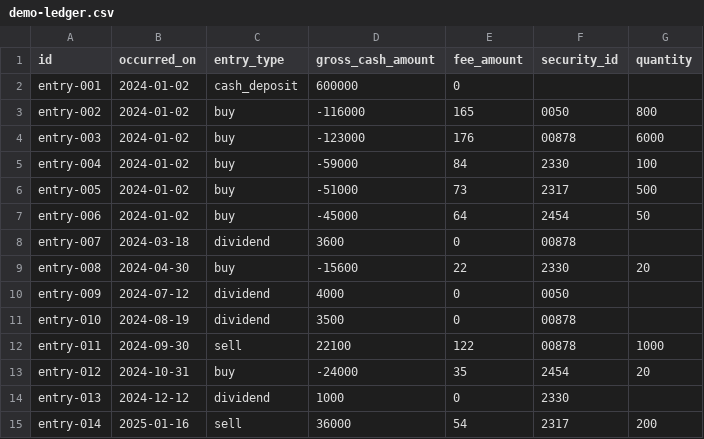
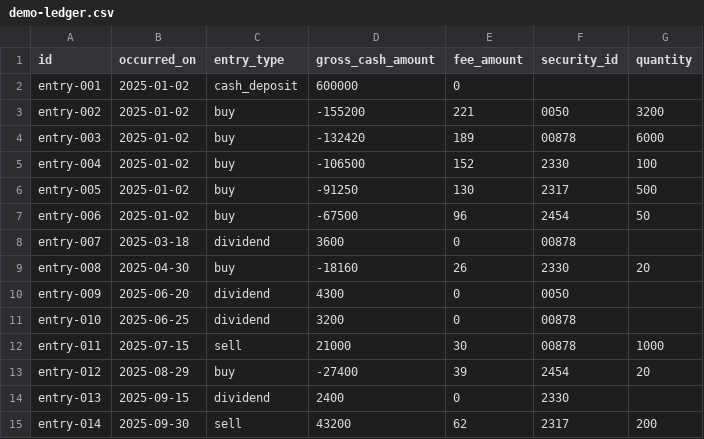
Before and after one commit to hankcraft/ledger-book, a CSV file: apps/api/src/data/demo-ledger.csv, drawn as a sheet; only a part is shown; the diff covers the shown part only.

```diff
--- a/apps/api/src/data/demo-ledger.csv
+++ b/apps/api/src/data/demo-ledger.csv
@@ -1,15 +1,15 @@
 id,occurred_on,entry_type,gross_cash_amount,fee_amount,security_id,quantity
-entry-001,2024-01-02,cash_deposit,600000,0,,
-entry-002,2024-01-02,buy,-116000,165,0050,800
-entry-003,2024-01-02,buy,-123000,176,00878,6000
-entry-004,2024-01-02,buy,-59000,84,2330,100
-entry-005,2024-01-02,buy,-51000,73,2317,500
-entry-006,2024-01-02,buy,-45000,64,2454,50
-entry-007,2024-03-18,dividend,3600,0,00878,
-entry-008,2024-04-30,buy,-15600,22,2330,20
-entry-009,2024-07-12,dividend,4000,0,0050,
-entry-010,2024-08-19,dividend,3500,0,00878,
-entry-011,2024-09-30,sell,22100,122,00878,1000
-entry-012,2024-10-31,buy,-24000,35,2454,20
-entry-013,2024-12-12,dividend,1000,0,2330,
-entry-014,2025-01-16,sell,36000,54,2317,200
+entry-001,2025-01-02,cash_deposit,600000,0,,
+entry-002,2025-01-02,buy,-155200,221,0050,3200
+entry-003,2025-01-02,buy,-132420,189,00878,6000
+entry-004,2025-01-02,buy,-106500,152,2330,100
+entry-005,2025-01-02,buy,-91250,130,2317,500
+entry-006,2025-01-02,buy,-67500,96,2454,50
+entry-007,2025-03-18,dividend,3600,0,00878,
+entry-008,2025-04-30,buy,-18160,26,2330,20
+entry-009,2025-06-20,dividend,4300,0,0050,
+entry-010,2025-06-25,dividend,3200,0,00878,
+entry-011,2025-07-15,sell,21000,30,00878,1000
+entry-012,2025-08-29,buy,-27400,39,2454,20
+entry-013,2025-09-15,dividend,2400,0,2330,
+entry-014,2025-09-30,sell,43200,62,2317,200
```
Also changed, not shown: 36 edited cells elsewhere in this file, 5 other files.
